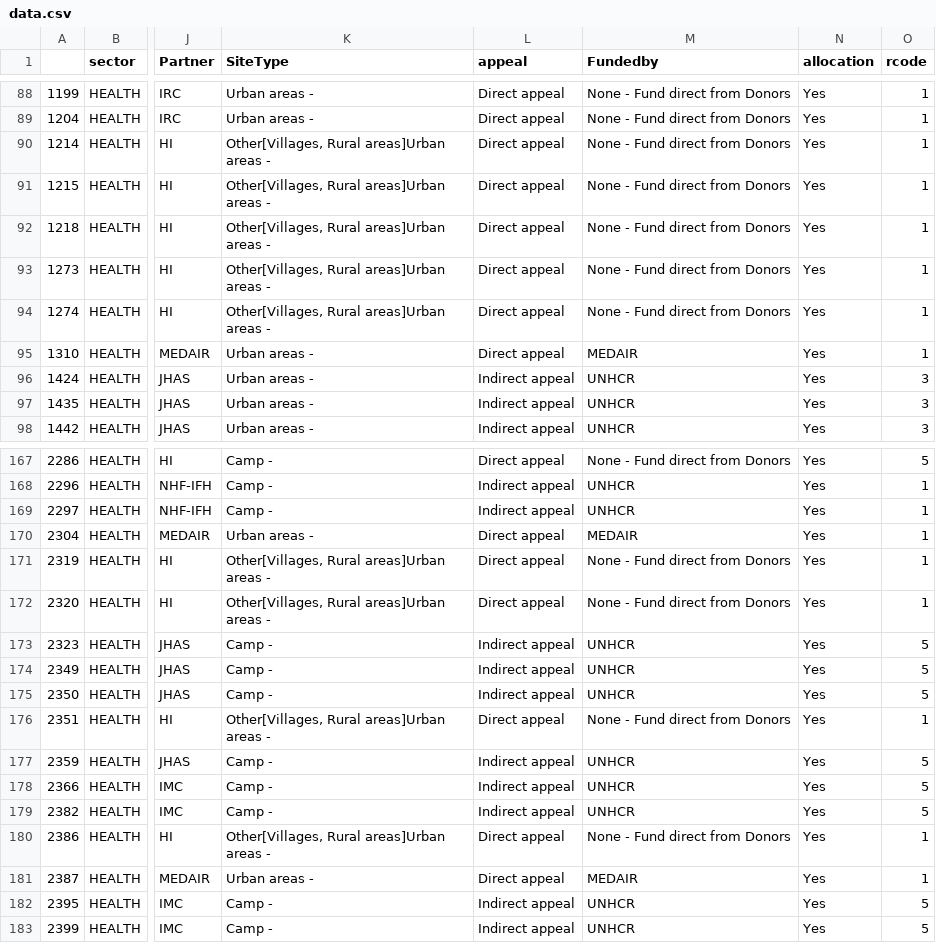
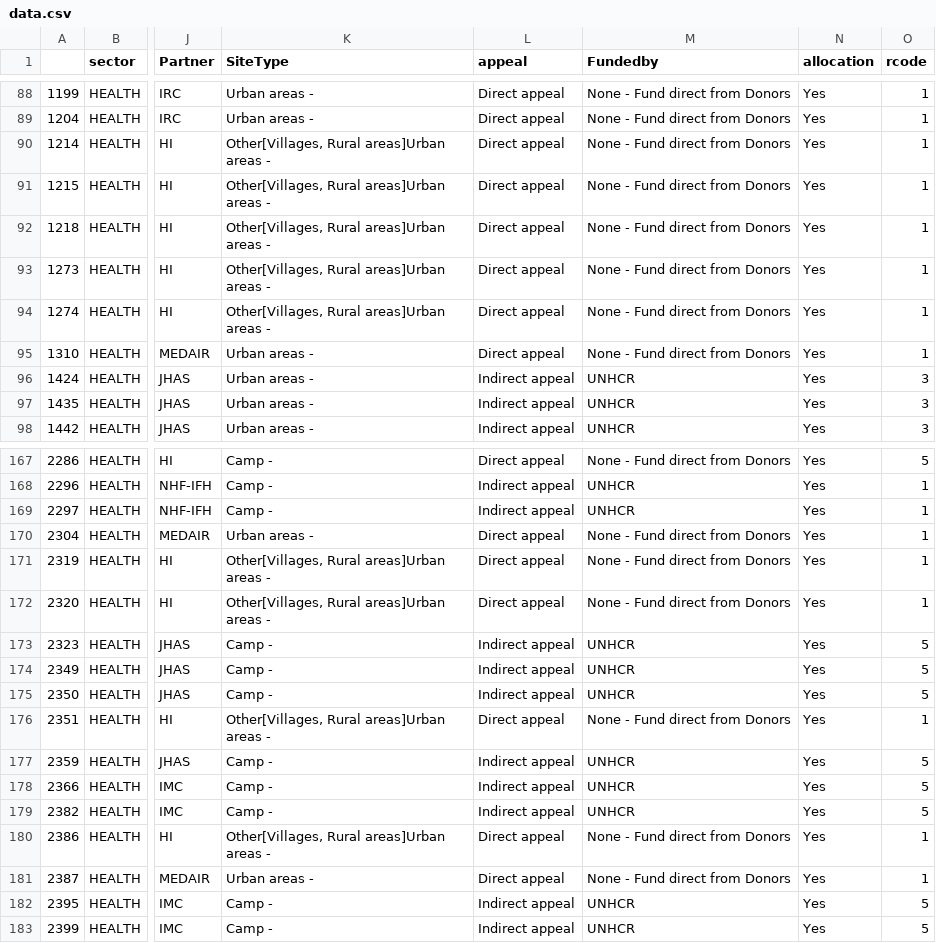
Before and after one commit to unhcr-jordan/sector, a CSV file: 2015/health/data.csv, drawn as a sheet; only a part is shown, gaps mark what is left out; the diff covers the shown part only; the diff names each change by its address in the sheet, - before the commit and + after, or states it on an @@ line.

Commit message:
Updated Donor info
Updated Donor info

```diff
--- a/2015/health/data.csv
+++ b/2015/health/data.csv
-M95 (Fundedby): MEDAIR
+M95 (Fundedby): None - Fund direct from Donors
-M170 (Fundedby): MEDAIR
+M170 (Fundedby): None - Fund direct from Donors
-M181 (Fundedby): MEDAIR
+M181 (Fundedby): None - Fund direct from Donors
```
Also changed, not shown: 7 edited cells elsewhere in this file.
